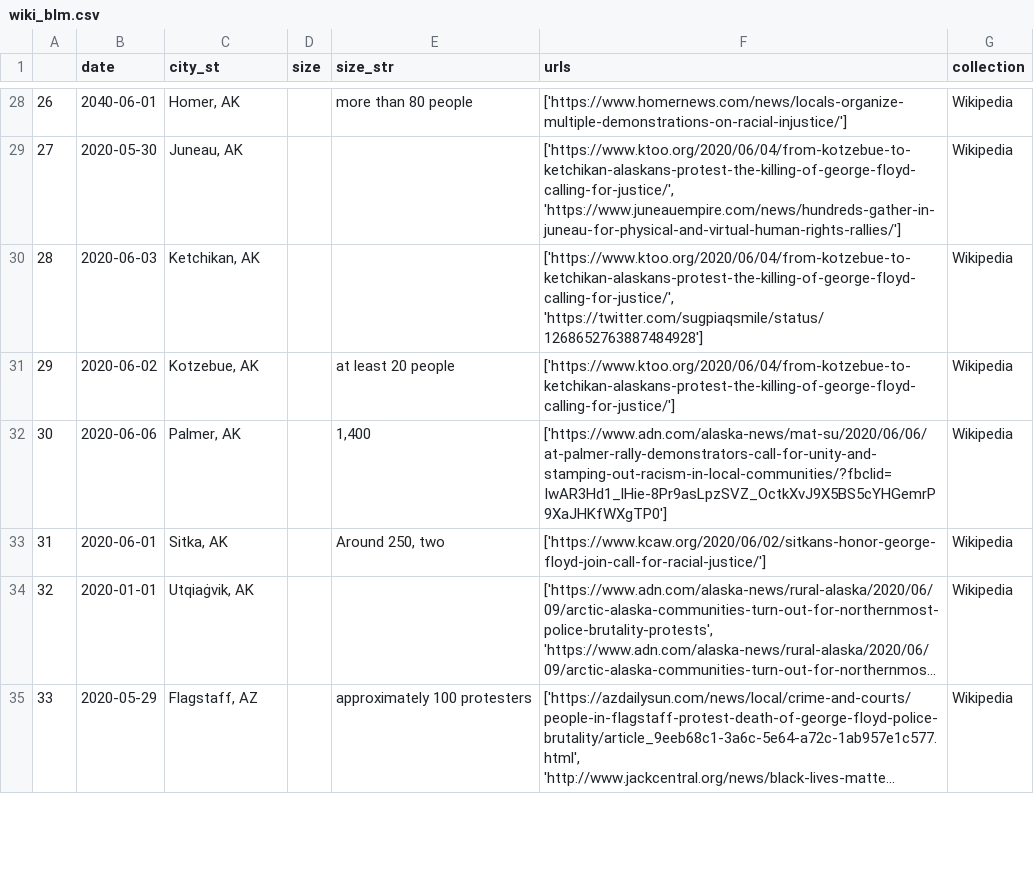
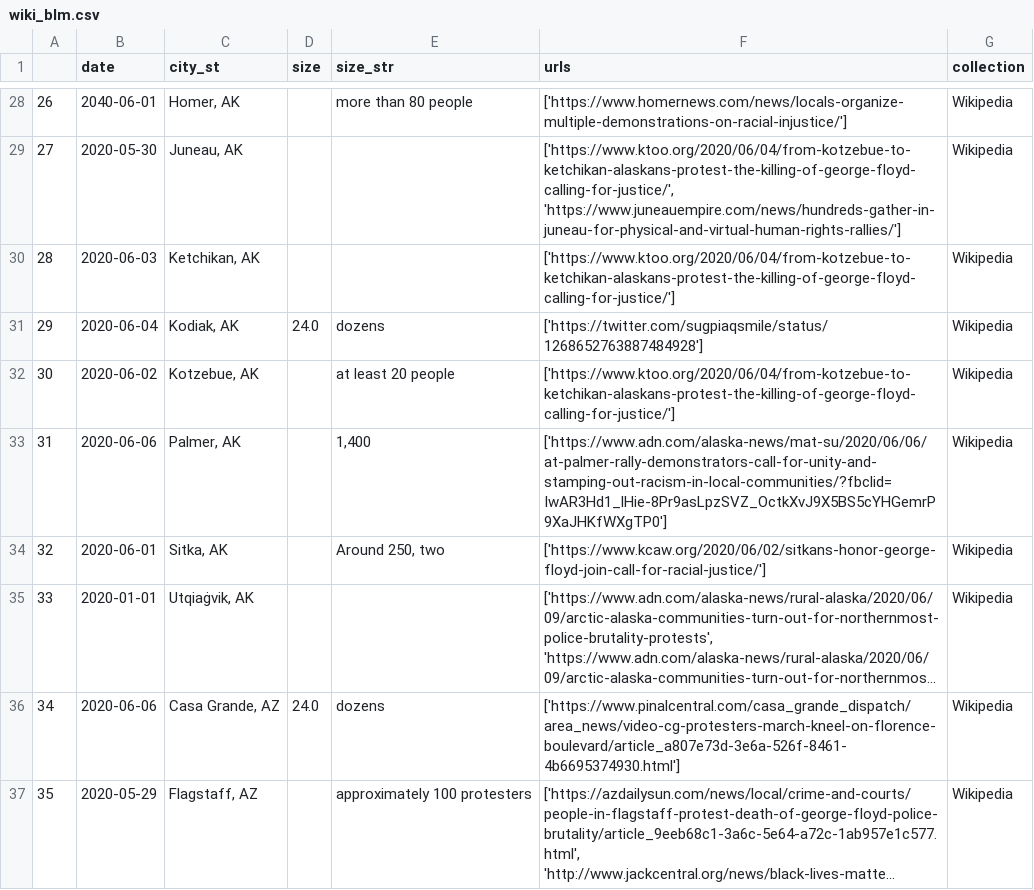
Before and after one commit to nealcaren/BLM-GFAABT, a CSV file: Notebooks/data/wiki_blm.csv, drawn as a sheet; only a part is shown, gaps mark what is left out; long unchanged cells end in …; addresses are those after the commit; the diff covers the shown part only; the diff names each change by its address in the sheet, - before the commit and + after, or states it on an @@ line.

```diff
--- a/Notebooks/data/wiki_blm.csv
+++ b/Notebooks/data/wiki_blm.csv
-F30 (urls): ['https://www.ktoo.org/2020/06/04/from-kotzebue-to-ketchikan-alaskans-protest-the-killing-of-george-floyd-calling-for-justice/', 'https://twitter.com/sugpiaqsmile/status/1268652763887484928']
+F30 (urls): ['https://www.ktoo.org/2020/06/04/from-kotzebue-to-ketchikan-alaskans-protest-the-killing-of-george-floyd-calling-for-justice/']
+row 31: 29 | 2020-06-04 | Kodiak, AK | 24.0 | dozens | ['https://twitter.com/sugpiaqsmile/status/1268652763887484928'] | Wikipedia
@@ column A renumbered from row 32 down @@
+row 36: 34 | 2020-06-06 | Casa Grande, AZ | 24.0 | dozens | ['https://www.pinalcentral.com/casa_grande_dispatch/area_news/video-cg-protesters-march-kneel-on-florence-boulevard/article_a807e73d-3e6a-526f-8461-4b6695374930.html'] | Wikipedia
```
Also changed, not shown: 5 added rows, 6 removed rows, 36 moved rows and 28 edited cells elsewhere in this file, Notebooks/cities.csv, Notebooks/data/wiki_protest.csv, 6 other files.
